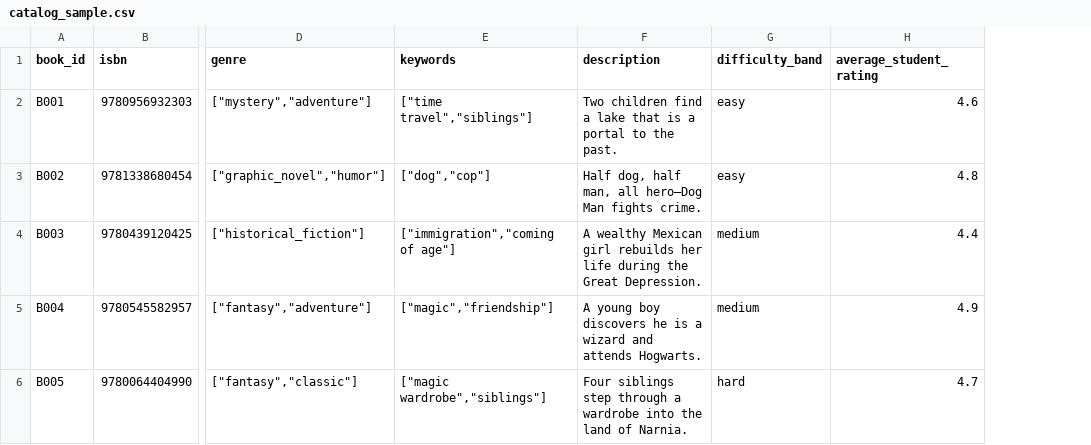
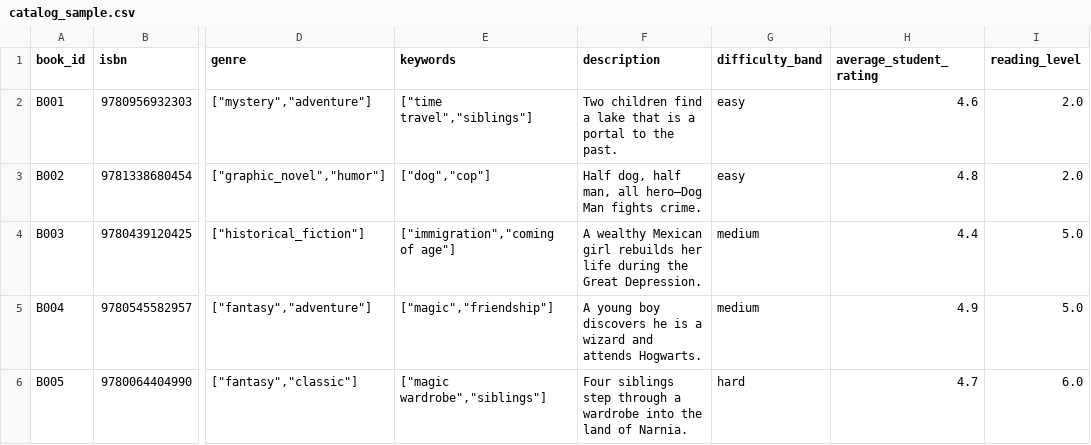
Before and after one commit to dguilliams3/book-recommendation-engine, a CSV file: data/catalog_sample.csv, drawn as a sheet; only a part is shown, gaps mark what is left out; the diff names each change by its address in the sheet, - before the commit and + after, or states it on an @@ line.

Commit message:
Add Prometheus metrics, enhance event models, and update ingestion service
- Introduced a new `.dockerignore` file to exclude unnecessary files from Docker builds.
- Enhanced `docker-compose.yml` by adding a Prometheus service for monitoring.
- Updated `catalog_sample.csv` to include a `reading_level` column for better data representation.
- Added new metrics for job runs and durations in the ingestion service, improving observability.
- Refactored event models in `events.py` to include a base class for shared properties and added a new `StudentsAddedEvent` for bulk student additions.
- Updated the ingestion pipeline to utilize the new `BookFlattener` for better data processing.
- Deprecated the `compute_student_reading_level` function and removed related code to streamline the recommendation API.

```diff
--- a/data/catalog_sample.csv
+++ b/data/catalog_sample.csv
+column I (reading_level), rows 2-6: 2.0 | 2.0 | 5.0 | 5.0 | 6.0
```
Also changed, not shown: 27 other files.
